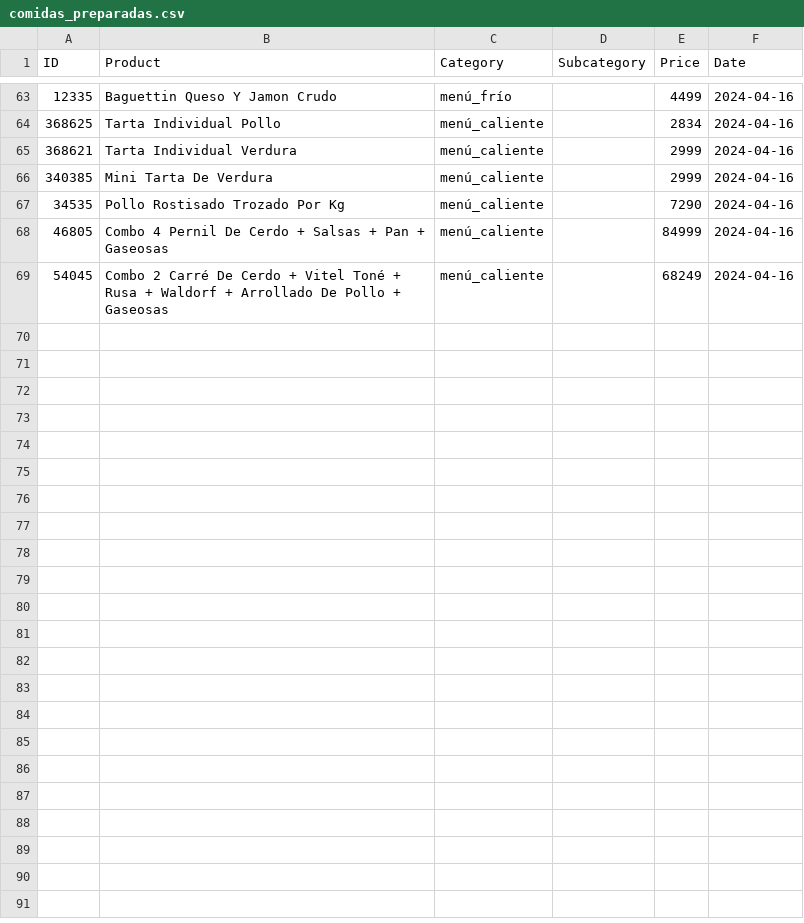
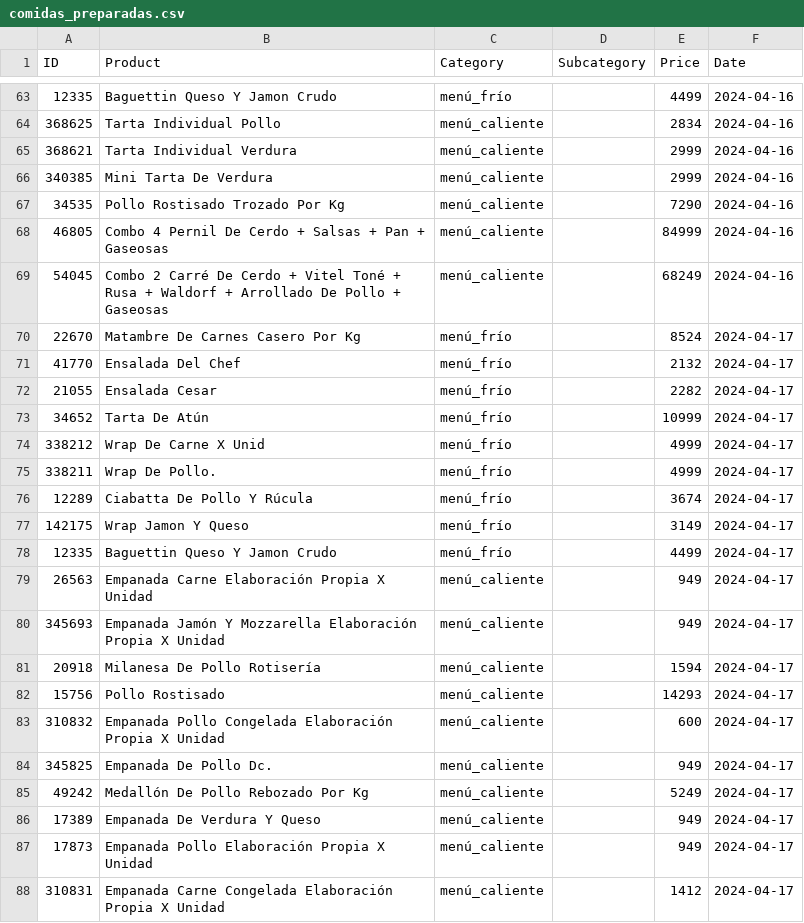
Before and after one commit to PabloMazurkiewicz/Python-Site-Scraping, a CSV file: JumboBot/data/csv/comidas_preparadas.csv, drawn as a sheet; only a part is shown, gaps mark what is left out; the diff covers the shown part only; the diff names each change by its address in the sheet, - before the commit and + after, or states it on an @@ line.

```diff
--- a/JumboBot/data/csv/comidas_preparadas.csv
+++ b/JumboBot/data/csv/comidas_preparadas.csv
+row 70: 22670 | Matambre De Carnes Casero Por Kg | menú_frío |  | 8524 | 2024-04-17
+row 71: 41770 | Ensalada Del Chef | menú_frío |  | 2132 | 2024-04-17
+row 72: 21055 | Ensalada Cesar | menú_frío |  | 2282 | 2024-04-17
+row 73: 34652 | Tarta De Atún | menú_frío |  | 10999 | 2024-04-17
+row 74: 338212 | Wrap De Carne X Unid | menú_frío |  | 4999 | 2024-04-17
+row 75: 338211 | Wrap De Pollo. | menú_frío |  | 4999 | 2024-04-17
+row 76: 12289 | Ciabatta De Pollo Y Rúcula | menú_frío |  | 3674 | 2024-04-17
+row 77: 142175 | Wrap Jamon Y Queso | menú_frío |  | 3149 | 2024-04-17
+row 78: 12335 | Baguettin Queso Y Jamon Crudo | menú_frío |  | 4499 | 2024-04-17
+row 79: 26563 | Empanada Carne Elaboración Propia X Unidad | menú_caliente |  | 949 | 2024-04-17
+row 80: 345693 | Empanada Jamón Y Mozzarella Elaboración Propia X Unidad | menú_caliente |  | 949 | 2024-04-17
+row 81: 20918 | Milanesa De Pollo Rotisería | menú_caliente |  | 1594 | 2024-04-17
+row 82: 15756 | Pollo Rostisado | menú_caliente |  | 14293 | 2024-04-17
+row 83: 310832 | Empanada Pollo Congelada Elaboración Propia X Unidad | menú_caliente |  | 600 | 2024-04-17
+row 84: 345825 | Empanada De Pollo Dc. | menú_caliente |  | 949 | 2024-04-17
+row 85: 49242 | Medallón De Pollo Rebozado Por Kg | menú_caliente |  | 5249 | 2024-04-17
+row 86: 17389 | Empanada De Verdura Y Queso | menú_caliente |  | 949 | 2024-04-17
+row 87: 17873 | Empanada Pollo Elaboración Propia X Unidad | menú_caliente |  | 949 | 2024-04-17
+row 88: 310831 | Empanada Carne Congelada Elaboración Propia X Unidad | menú_caliente |  | 1412 | 2024-04-17
```
Also changed, not shown: 16 added rows elsewhere in this file, JumboBot/data/csv/panadería_y_repostería.csv, 14 other files.
